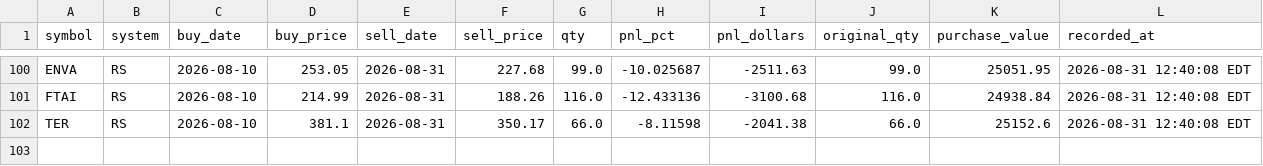
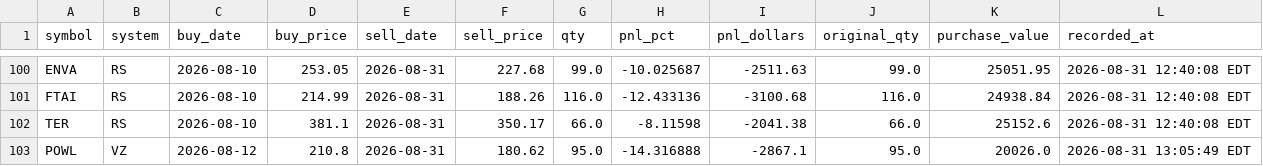
Before and after one commit to pauljanderson/TBN_Report, a CSV file: closed_positions_log.csv, drawn as a sheet; only a part is shown, gaps mark what is left out.

```diff
--- a/closed_positions_log.csv
+++ b/closed_positions_log.csv
@@ -102 +102,2 @@ FTAI,RS,2026-08-10,214.99,2026-08-31,188.26,116.0,-12.433136,-3100.68,116.0,2493
 TER,RS,2026-08-10,381.1,2026-08-31,350.17,66.0,-8.11598,-2041.38,66.0,25152.6,2026-08-31 12:40:08 EDT
+POWL,VZ,2026-08-12,210.8,2026-08-31,180.62,95.0,-14.316888,-2867.1,95.0,20026.0,2026-08-31 13:05:49 EDT
```
Also changed, not shown: 4 other files.
